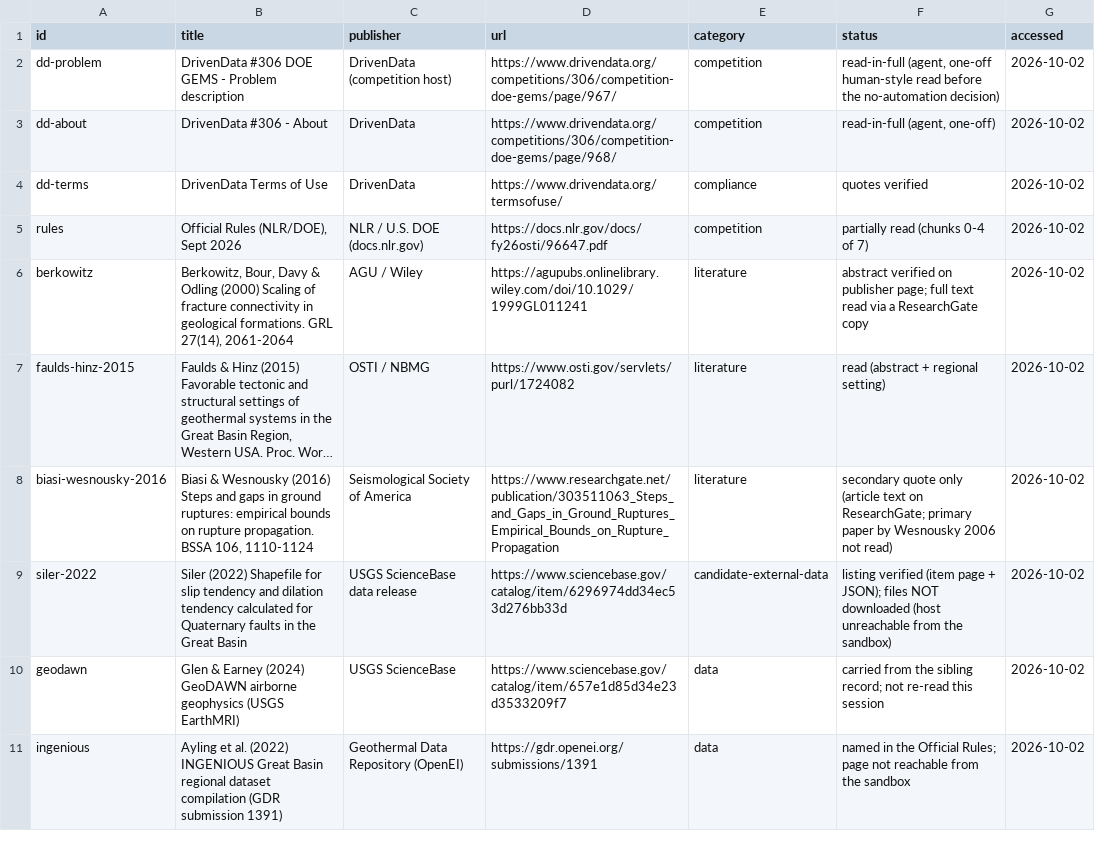
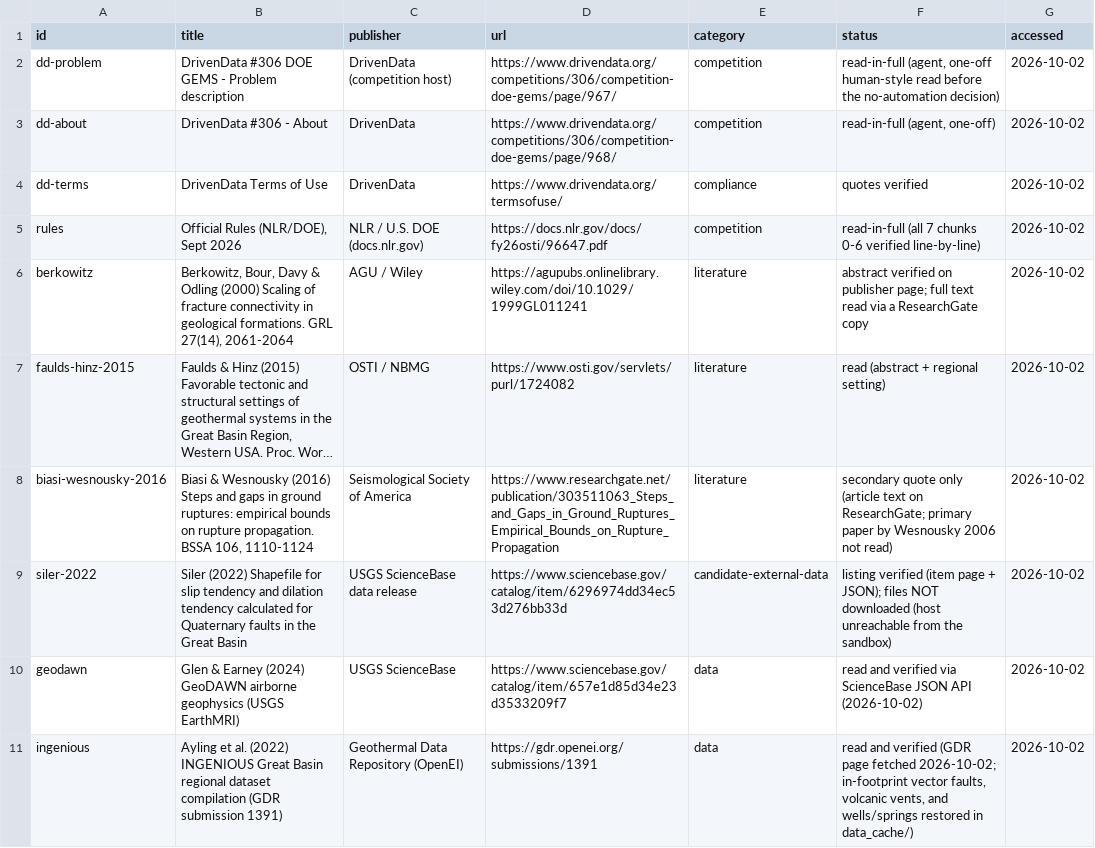
Before and after one commit to buffedlizard55-lab/GEMSDOE27, a CSV file: docs/data/sources.csv, drawn as a sheet; only a part is shown; long unchanged cells end in …; the diff covers the shown part only.

Commit message:
feat(gems27): vector fault attribution, 3-tier holdout, OOF spatial-CV gates, and Slot 3 submission
Co-authored-by: arena-agent <297053741+arena-agent@users.noreply.github.com>

```diff
--- a/docs/data/sources.csv
+++ b/docs/data/sources.csv
@@ -4,3 +4,3 @@ dd-about,DrivenData #306 - About,DrivenData,https://www.drivendata.org/competiti
 dd-terms,DrivenData Terms of Use,DrivenData,https://www.drivendata.org/termsofuse/,compliance,quotes verified,2026-10-02
-rules,"Official Rules (NLR/DOE), Sept 2026",NLR / U.S. DOE (docs.nlr.gov),https://docs.nlr.gov/docs/fy26osti/96647.pdf,competition,partially read (chunks 0-4 of 7),2026-10-02
+rules,"Official Rules (NLR/DOE), Sept 2026",NLR / U.S. DOE (docs.nlr.gov),https://docs.nlr.gov/docs/fy26osti/96647.pdf,competition,read-in-full (all 7 chunks 0-6 verified line-by-line),2026-10-02
 berkowitz,"Berkowitz, Bour, Davy & Odling (2000) Scaling of fracture connectivity in geological formations. GRL 27(14), 2061-2064",AGU / Wiley,https://agupubs.onlinelibrary.wiley.com/doi/10.1029/1999GL011241,literature,abstract verified on publisher page; full text read via a ResearchGate copy,2026-10-02
@@ -9,3 +9,3 @@ biasi-wesnousky-2016,"Biasi & Wesnousky (2016) Steps and gaps in ground ruptures
 siler-2022,Siler (2022) Shapefile for slip tendency and dilation tendency calculated for Quaternary faults in the Great Basin,USGS ScienceBase data release,https://www.sciencebase.gov/catalog/item/6296974dd34ec53d276bb33d,candidate-external-data,listing verified (item page + JSON); files NOT downloaded (host unreachable from the sandbox),2026-10-02
-geodawn,Glen & Earney (2024) GeoDAWN airborne geophysics (USGS EarthMRI),USGS ScienceBase,https://www.sciencebase.gov/catalog/item/657e1d85d34e23d3533209f7,data,carried from the sibling record; not re-read this session,2026-10-02
-ingenious,Ayling et al. (2022) INGENIOUS Great Basin regional dataset compilation (GDR submission 1391),Geothermal Data Repository (OpenEI),https://gdr.openei.org/submissions/1391,data,named in the Official Rules; page not reachable from the sandbox,2026-10-02
+geodawn,Glen & Earney (2024) GeoDAWN airborne geophysics (USGS EarthMRI),USGS ScienceBase,https://www.sciencebase.gov/catalog/item/657e1d85d34e23d3533209f7,data,read and verified via ScienceBase JSON API (2026-10-02),2026-10-02
+ingenious,Ayling et al. (2022) INGENIOUS Great Basin regional dataset compilation (GDR submission 1391),Geothermal Data Repository (OpenEI),https://gdr.openei.org/submissions/1391,data,"read and verified (GDR page fetched 2026-10-02; in-footprint vector faults, volcanic vents, and wells/springs restored in data_cache/)",2026-10-02
```
Also changed, not shown: 1 added row and 6 edited cells elsewhere in this file, 40 other files.
